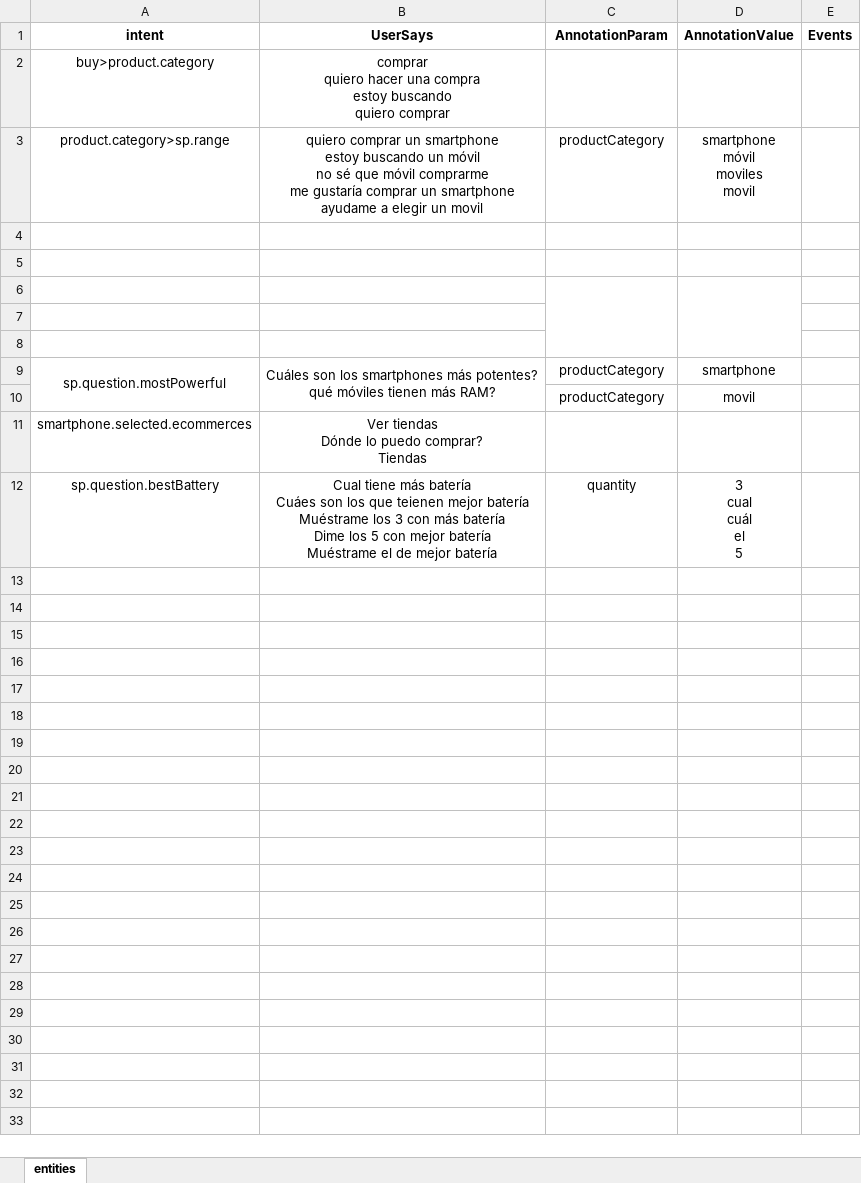
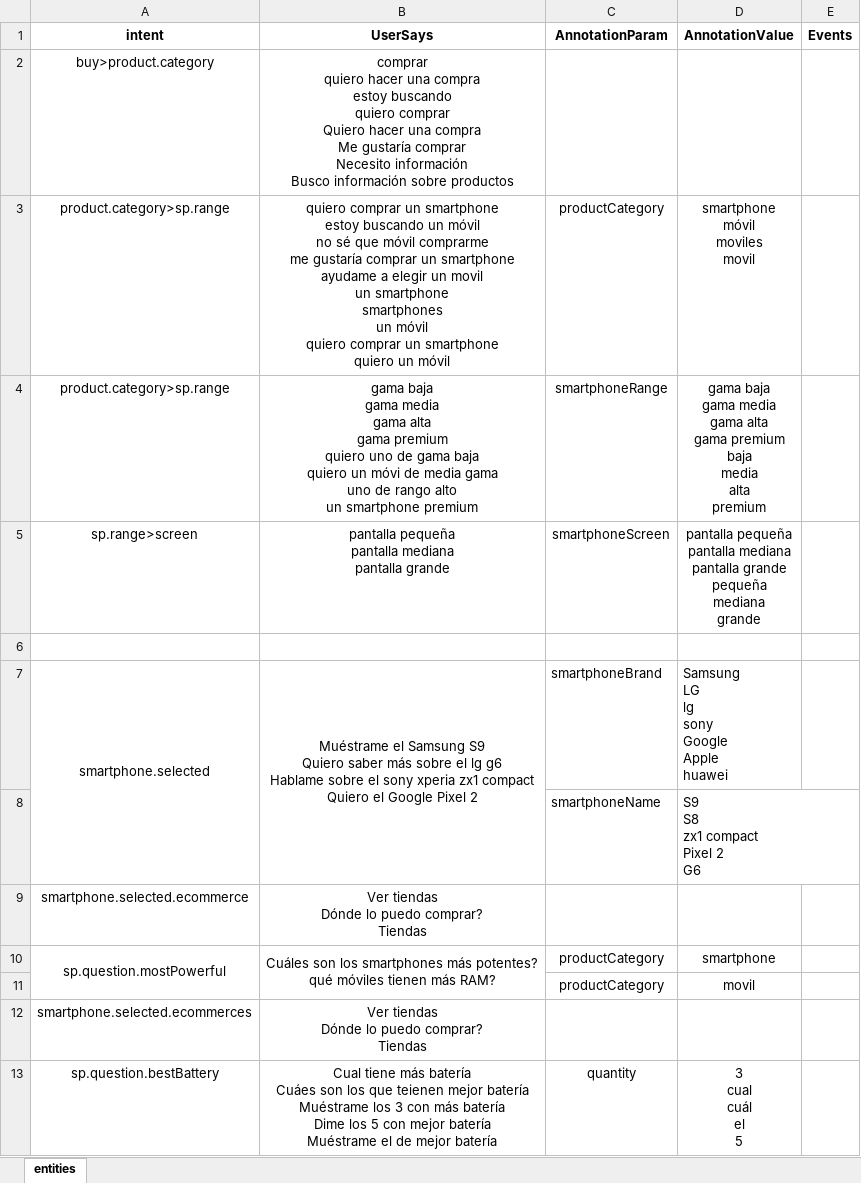
Before and after one commit to junqueror/DialogFlowBackend, an Excel workbook: Agent/user_says.xlsx, sheet entities, drawn as a sheet; values as stored, in another font and other column widths than the file's, no borders; removed rows and columns are numbered as before the commit, all else as after; ↵ is a line break in a cell; the diff names each change by its address in the sheet, - before the commit and + after, or states it on an @@ line.

Commit message:
Updating user_says excel agent

```diff
--- a/Agent/user_says.xlsx (sheet entities)
+++ b/Agent/user_says.xlsx (sheet entities)
-B2 (UserSays): …quiero comprar
+B2 (UserSays): …quiero comprar ↵ Quiero hacer una compra ↵ Me gustaría comprar ↵ Necesito información ↵ Busco información sobre productos
-B3 (UserSays): …un movil
+B3 (UserSays): …un movil ↵ un smartphone ↵ smartphones ↵ un móvil ↵ quiero comprar un smartphone ↵ quiero un móvil
+row 4: product.category>sp.range | gama baja ↵ gama media ↵ gama alta ↵ gama premium ↵ quiero uno de gama baja ↵ quiero un móvi de media gama ↵ uno de rango alto ↵ un smartphone premium | smartphoneRange | gama baja ↵ gama media ↵ gama alta ↵ gama premium ↵ baja ↵ media ↵ alta ↵ premium
+row 5: sp.range>screen | pantalla pequeña ↵ pantalla mediana ↵ pantalla grande | smartphoneScreen | pantalla pequeña ↵ pantalla mediana ↵ pantalla grande ↵ pequeña ↵ mediana ↵ grande
-row 7: (empty)
+row 7: smartphone.selected | Muéstrame el Samsung S9 ↵ Quiero saber más sobre el lg g6 ↵ Hablame sobre el sony xperia zx1 compact ↵ Quiero el Google Pixel 2 | smartphoneBrand | Samsung ↵ LG ↵ lg ↵ sony ↵ Google ↵ Apple ↵ huawei
+A7:A8 merged
+B7:B8 merged
-row 8: (empty)
+row 8:  |  | smartphoneName | S9 ↵ S8 ↵ zx1 compact ↵ Pixel 2 ↵ G6
-C6:C8 merged
-D6:D8 merged
-row 9: (empty)
+row 9: smartphone.selected.ecommerce | Ver tiendas ↵ Dónde lo puedo comprar? ↵ Tiendas
-row 8: (empty)
```
Also changed, not shown: 11 other files.
